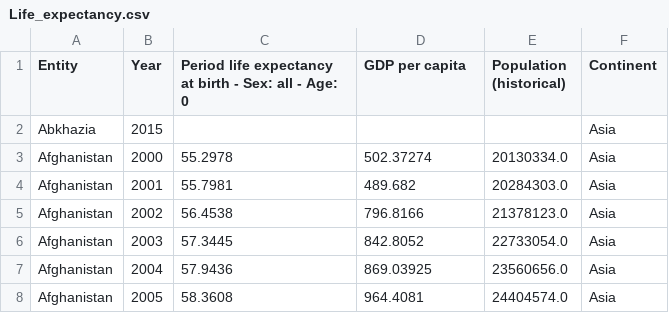
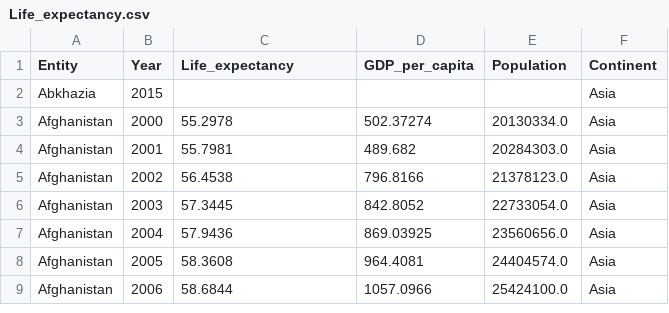
Before and after one commit to khaironglai/econ-viz, a CSV file: data/Life_expectancy.csv, drawn as a sheet; only a part is shown; the shorter side is filled out with more unchanged rows.

Commit message:
updated data

```diff
--- a/data/Life_expectancy.csv
+++ b/data/Life_expectancy.csv
@@ -1,2 +1,2 @@
-Entity,Year,Period life expectancy at birth - Sex: all - Age: 0,GDP per capita,Population (historical),Continent
+Entity,Year,Life_expectancy,GDP_per_capita,Population,Continent
 Abkhazia,2015,,,,Asia
```
